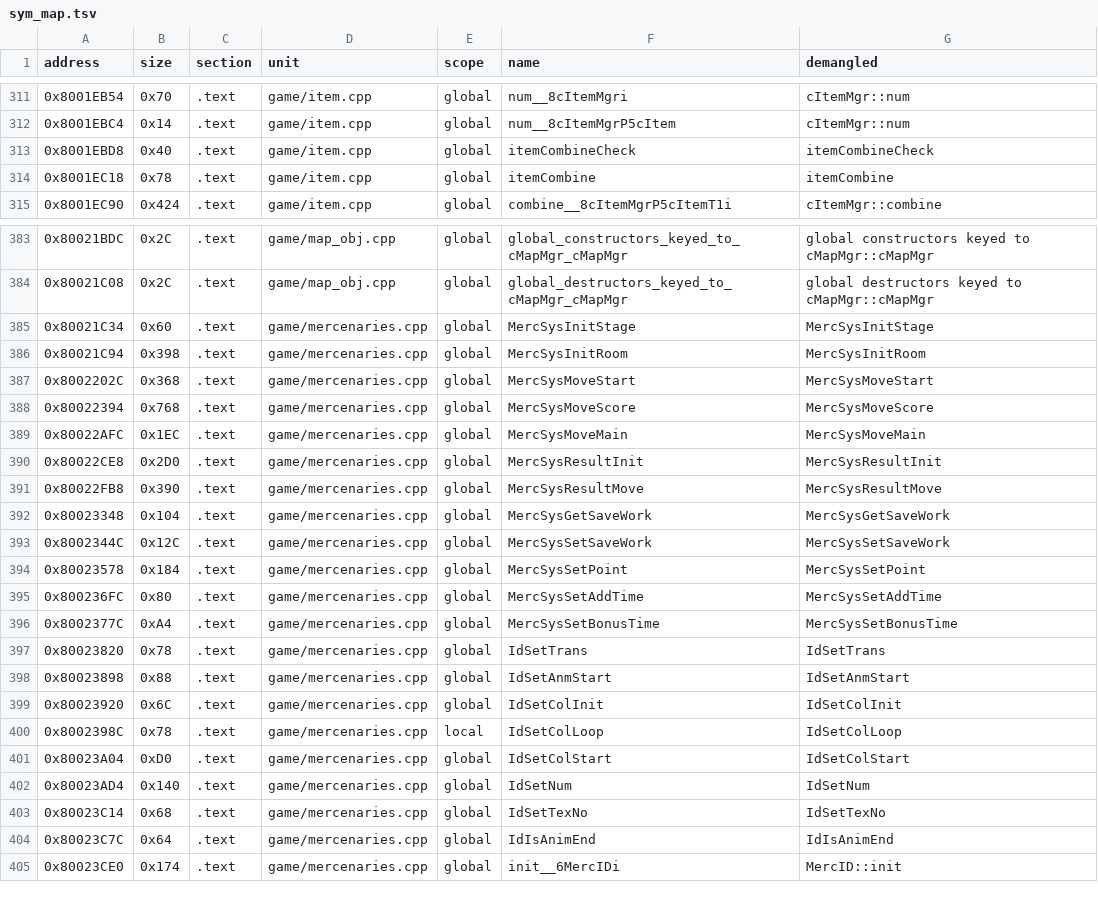
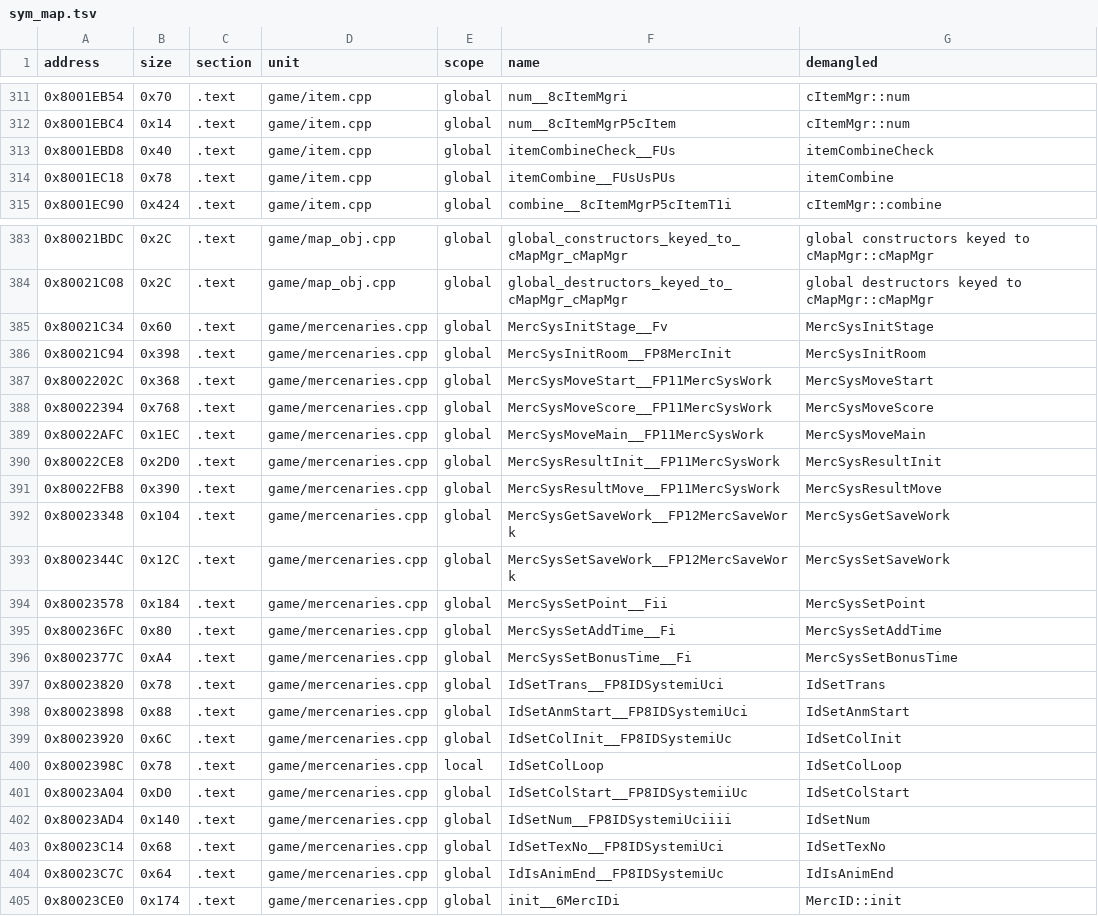
Before and after one commit to Andiweli/RE4, a TSV file: config/G4BE08/sym_map.tsv, drawn as a sheet; only a part is shown, gaps mark what is left out; the diff covers the shown part only.

Commit message:
item, mercenaries, area, embarrel, route_ck, emmine, embox, em_set, emitem, emrack: drop wrongly-extern "C" free functions
- symbols.txt, sym_map.tsv: re-synced 149 renamed placeholders and
  their callers across the DOL

```diff
--- a/config/G4BE08/sym_map.tsv
+++ b/config/G4BE08/sym_map.tsv
@@ -312,4 +312,4 @@ address	size	section	unit	scope	name	demangled
 0x8001EBC4	0x14	.text	game/item.cpp	global	num__8cItemMgrP5cItem	cItemMgr::num
-0x8001EBD8	0x40	.text	game/item.cpp	global	itemCombineCheck	itemCombineCheck
-0x8001EC18	0x78	.text	game/item.cpp	global	itemCombine	itemCombine
+0x8001EBD8	0x40	.text	game/item.cpp	global	itemCombineCheck__FUs	itemCombineCheck
+0x8001EC18	0x78	.text	game/item.cpp	global	itemCombine__FUsUsPUs	itemCombine
 0x8001EC90	0x424	.text	game/item.cpp	global	combine__8cItemMgrP5cItemT1i	cItemMgr::combine
@@ -384,22 +384,22 @@ address	size	section	unit	scope	name	demangled
 0x80021C08	0x2C	.text	game/map_obj.cpp	global	global_destructors_keyed_to_cMapMgr_cMapMgr	global destructors keyed to cMapMgr::cMapMgr
-0x80021C34	0x60	.text	game/mercenaries.cpp	global	MercSysInitStage	MercSysInitStage
-0x80021C94	0x398	.text	game/mercenaries.cpp	global	MercSysInitRoom	MercSysInitRoom
-0x8002202C	0x368	.text	game/mercenaries.cpp	global	MercSysMoveStart	MercSysMoveStart
-0x80022394	0x768	.text	game/mercenaries.cpp	global	MercSysMoveScore	MercSysMoveScore
-0x80022AFC	0x1EC	.text	game/mercenaries.cpp	global	MercSysMoveMain	MercSysMoveMain
-0x80022CE8	0x2D0	.text	game/mercenaries.cpp	global	MercSysResultInit	MercSysResultInit
-0x80022FB8	0x390	.text	game/mercenaries.cpp	global	MercSysResultMove	MercSysResultMove
-0x80023348	0x104	.text	game/mercenaries.cpp	global	MercSysGetSaveWork	MercSysGetSaveWork
-0x8002344C	0x12C	.text	game/mercenaries.cpp	global	MercSysSetSaveWork	MercSysSetSaveWork
-0x80023578	0x184	.text	game/mercenaries.cpp	global	MercSysSetPoint	MercSysSetPoint
-0x800236FC	0x80	.text	game/mercenaries.cpp	global	MercSysSetAddTime	MercSysSetAddTime
-0x8002377C	0xA4	.text	game/mercenaries.cpp	global	MercSysSetBonusTime	MercSysSetBonusTime
-0x80023820	0x78	.text	game/mercenaries.cpp	global	IdSetTrans	IdSetTrans
-0x80023898	0x88	.text	game/mercenaries.cpp	global	IdSetAnmStart	IdSetAnmStart
-0x80023920	0x6C	.text	game/mercenaries.cpp	global	IdSetColInit	IdSetColInit
+0x80021C34	0x60	.text	game/mercenaries.cpp	global	MercSysInitStage__Fv	MercSysInitStage
+0x80021C94	0x398	.text	game/mercenaries.cpp	global	MercSysInitRoom__FP8MercInit	MercSysInitRoom
+0x8002202C	0x368	.text	game/mercenaries.cpp	global	MercSysMoveStart__FP11MercSysWork	MercSysMoveStart
+0x80022394	0x768	.text	game/mercenaries.cpp	global	MercSysMoveScore__FP11MercSysWork	MercSysMoveScore
+0x80022AFC	0x1EC	.text	game/mercenaries.cpp	global	MercSysMoveMain__FP11MercSysWork	MercSysMoveMain
+0x80022CE8	0x2D0	.text	game/mercenaries.cpp	global	MercSysResultInit__FP11MercSysWork	MercSysResultInit
+0x80022FB8	0x390	.text	game/mercenaries.cpp	global	MercSysResultMove__FP11MercSysWork	MercSysResultMove
+0x80023348	0x104	.text	game/mercenaries.cpp	global	MercSysGetSaveWork__FP12MercSaveWork	MercSysGetSaveWork
+0x8002344C	0x12C	.text	game/mercenaries.cpp	global	MercSysSetSaveWork__FP12MercSaveWork	MercSysSetSaveWork
+0x80023578	0x184	.text	game/mercenaries.cpp	global	MercSysSetPoint__Fii	MercSysSetPoint
+0x800236FC	0x80	.text	game/mercenaries.cpp	global	MercSysSetAddTime__Fi	MercSysSetAddTime
+0x8002377C	0xA4	.text	game/mercenaries.cpp	global	MercSysSetBonusTime__Fi	MercSysSetBonusTime
+0x80023820	0x78	.text	game/mercenaries.cpp	global	IdSetTrans__FP8IDSystemiUci	IdSetTrans
+0x80023898	0x88	.text	game/mercenaries.cpp	global	IdSetAnmStart__FP8IDSystemiUci	IdSetAnmStart
+0x80023920	0x6C	.text	game/mercenaries.cpp	global	IdSetColInit__FP8IDSystemiUc	IdSetColInit
 0x8002398C	0x78	.text	game/mercenaries.cpp	local	IdSetColLoop	IdSetColLoop
-0x80023A04	0xD0	.text	game/mercenaries.cpp	global	IdSetColStart	IdSetColStart
-0x80023AD4	0x140	.text	game/mercenaries.cpp	global	IdSetNum	IdSetNum
-0x80023C14	0x68	.text	game/mercenaries.cpp	global	IdSetTexNo	IdSetTexNo
-0x80023C7C	0x64	.text	game/mercenaries.cpp	global	IdIsAnimEnd	IdIsAnimEnd
+0x80023A04	0xD0	.text	game/mercenaries.cpp	global	IdSetColStart__FP8IDSystemiiUc	IdSetColStart
+0x80023AD4	0x140	.text	game/mercenaries.cpp	global	IdSetNum__FP8IDSystemiUciiii	IdSetNum
+0x80023C14	0x68	.text	game/mercenaries.cpp	global	IdSetTexNo__FP8IDSystemiUci	IdSetTexNo
+0x80023C7C	0x64	.text	game/mercenaries.cpp	global	IdIsAnimEnd__FP8IDSystemiUc	IdIsAnimEnd
 0x80023CE0	0x174	.text	game/mercenaries.cpp	global	init__6MercIDi	MercID::init
```
Also changed, not shown: 128 edited cells elsewhere in this file, 11 other files.
